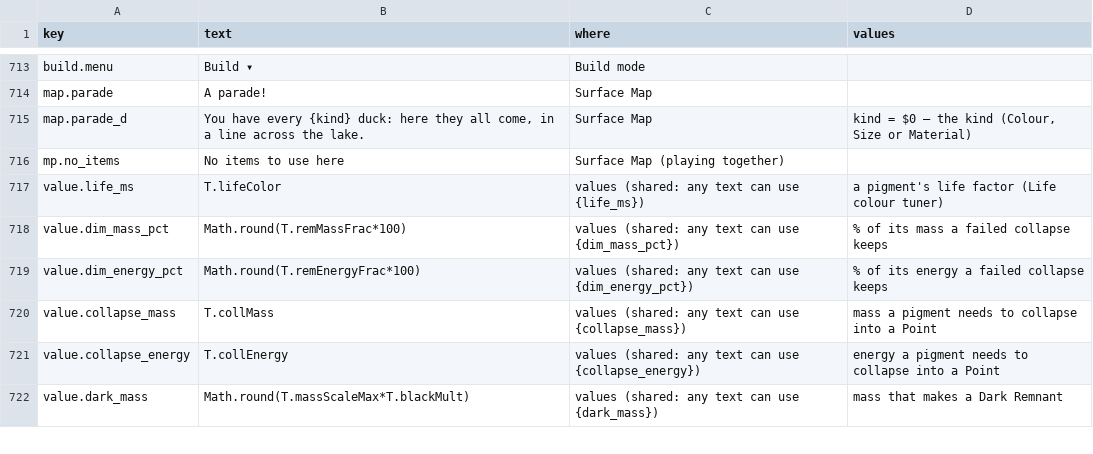
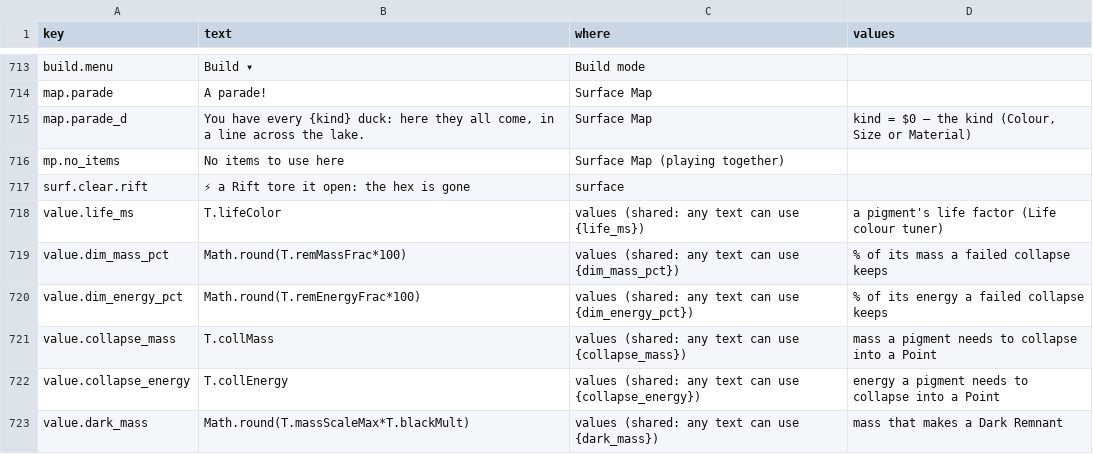
Before and after one commit to jamesmhoag/infinitelight, a CSV file: content/strings.csv, drawn as a sheet; only a part is shown, gaps mark what is left out; the diff names each change by its address in the sheet, - before the commit and + after, or states it on an @@ line.

```diff
--- a/content/strings.csv
+++ b/content/strings.csv
+row 717: surf.clear.rift | ⚡ a Rift tore it open: the hex is gone | surface
```
Also changed, not shown: content/tuners.csv, 4 other files.
